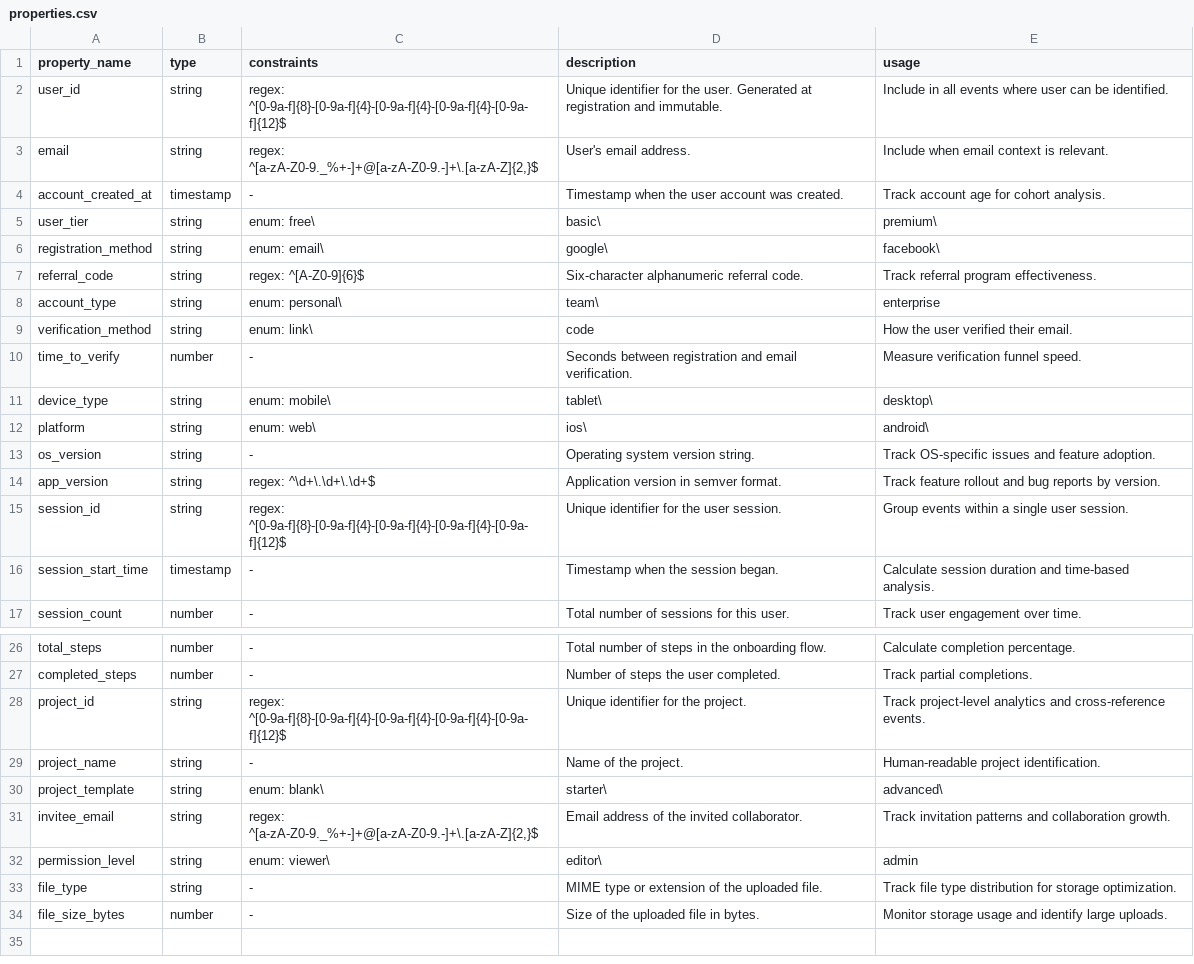
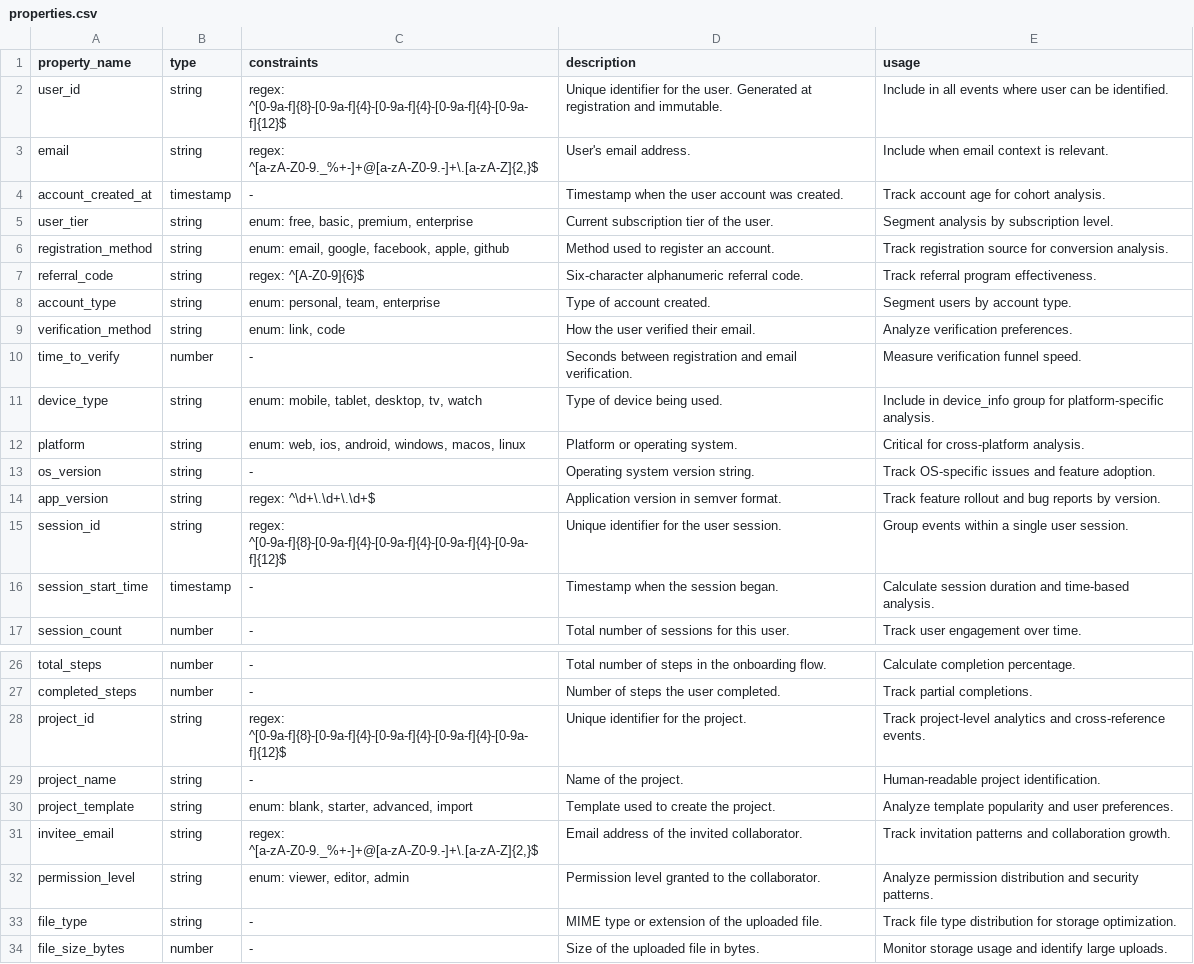
Before and after one commit to paulsham/wiki-mcp-analytics, a CSV file: specs/csv/properties.csv, drawn as a sheet; only a part is shown, gaps mark what is left out.

Commit message:
Change to comma separation for enums
Parsing tables in markdown caused confusion for pipe character

```diff
--- a/specs/csv/properties.csv
+++ b/specs/csv/properties.csv
@@ -4,10 +4,10 @@ email,string,"regex: ^[a-zA-Z0-9._%+-]+@[a-zA-Z0-9.-]+\.[a-zA-Z]{2,}$",User's em
 account_created_at,timestamp,-,Timestamp when the user account was created.,Track account age for cohort analysis.
-user_tier,string,enum: free\,basic\,premium\
-registration_method,string,enum: email\,google\,facebook\
+user_tier,string,"enum: free, basic, premium, enterprise",Current subscription tier of the user.,Segment analysis by subscription level.
+registration_method,string,"enum: email, google, facebook, apple, github",Method used to register an account.,Track registration source for conversion analysis.
 referral_code,string,regex: ^[A-Z0-9]{6}$,Six-character alphanumeric referral code.,Track referral program effectiveness.
-account_type,string,enum: personal\,team\,enterprise
-verification_method,string,enum: link\,code,How the user verified their email.
+account_type,string,"enum: personal, team, enterprise",Type of account created.,Segment users by account type.
+verification_method,string,"enum: link, code",How the user verified their email.,Analyze verification preferences.
 time_to_verify,number,-,Seconds between registration and email verification.,Measure verification funnel speed.
-device_type,string,enum: mobile\,tablet\,desktop\
-platform,string,enum: web\,ios\,android\
+device_type,string,"enum: mobile, tablet, desktop, tv, watch",Type of device being used.,Include in device_info group for platform-specific analysis.
+platform,string,"enum: web, ios, android, windows, macos, linux",Platform or operating system.,Critical for cross-platform analysis.
 os_version,string,-,Operating system version string.,Track OS-specific issues and feature adoption.
@@ -29,5 +29,5 @@ project_id,string,regex: ^[0-9a-f]{8}-[0-9a-f]{4}-[0-9a-f]{4}-[0-9a-f]{4}-[0-9a-
 project_name,string,-,Name of the project.,Human-readable project identification.
-project_template,string,enum: blank\,starter\,advanced\
+project_template,string,"enum: blank, starter, advanced, import",Template used to create the project.,Analyze template popularity and user preferences.
 invitee_email,string,"regex: ^[a-zA-Z0-9._%+-]+@[a-zA-Z0-9.-]+\.[a-zA-Z]{2,}$",Email address of the invited collaborator.,Track invitation patterns and collaboration growth.
-permission_level,string,enum: viewer\,editor\,admin
+permission_level,string,"enum: viewer, editor, admin",Permission level granted to the collaborator.,Analyze permission distribution and security patterns.
 file_type,string,-,MIME type or extension of the uploaded file.,Track file type distribution for storage optimization.
```
Also changed, not shown: 1 other file.
